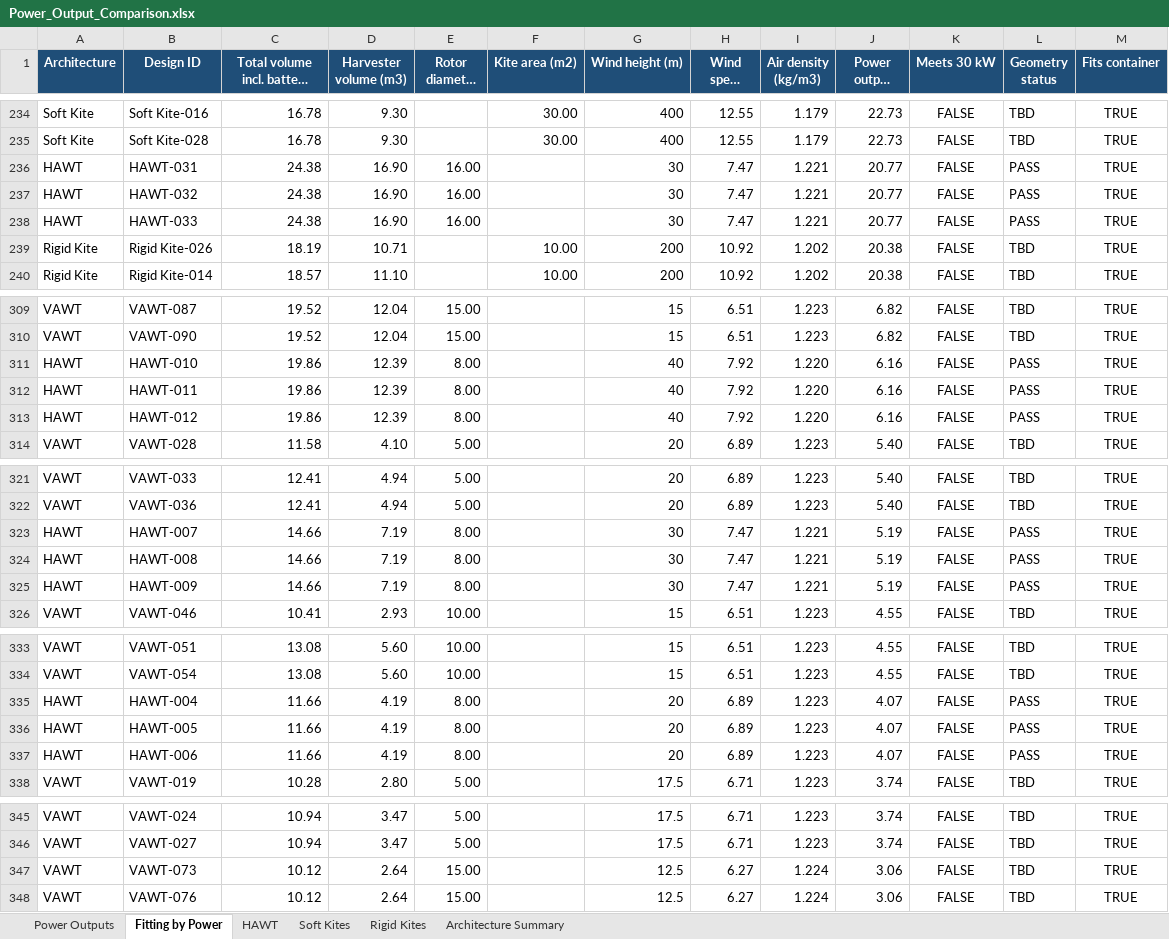
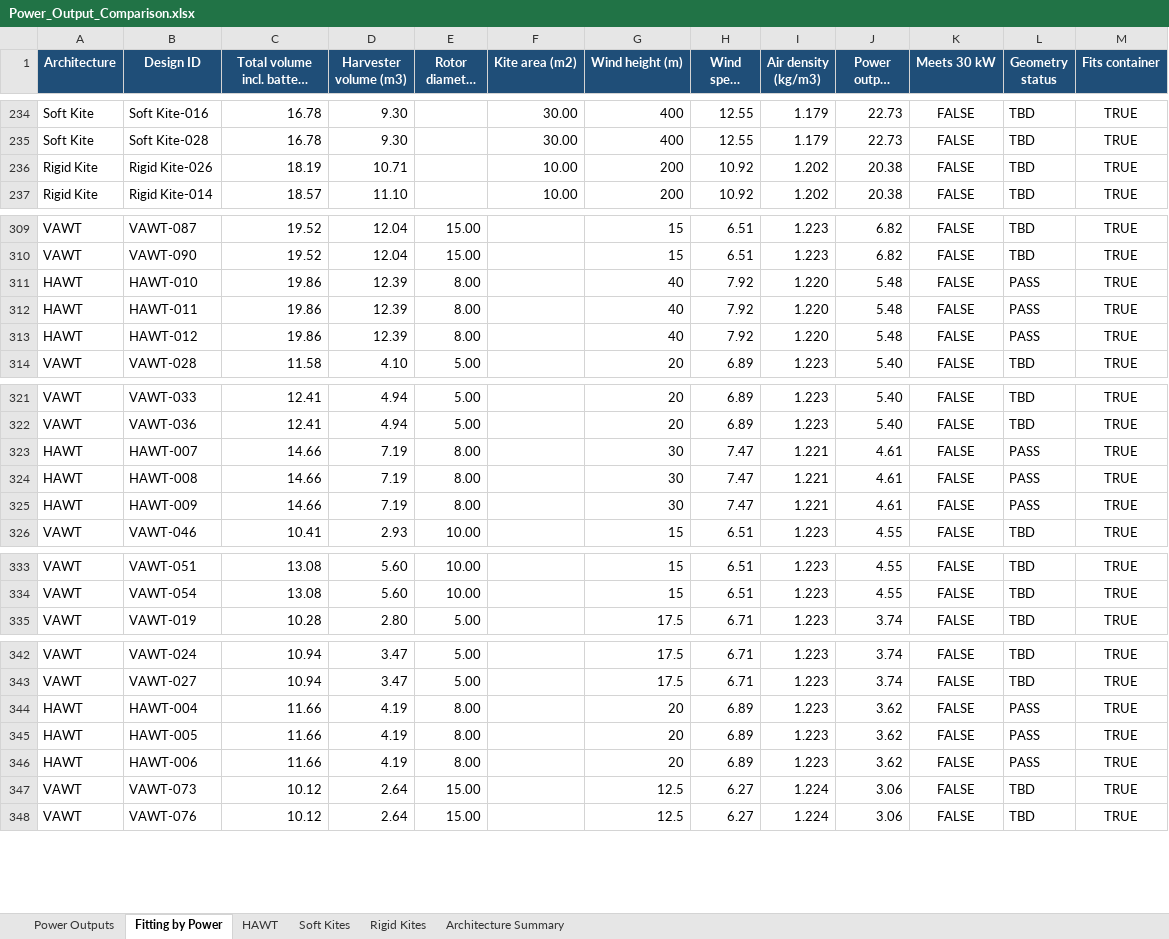
Before and after one commit to BenDerks/DSE-Project-Group-2-Wind-energy-harvester, an Excel workbook: preliminary design options/Power_Output_Comparison.xlsx, sheet Fitting by Power, drawn as a sheet; only a part is shown, gaps mark what is left out; long unchanged cells end in …; values as stored, in another font and other column widths than the file's, no borders; conditional formats not drawn; removed rows and columns are numbered as before the commit, all else as after; the diff covers the shown part only; the diff names each change by its address in the sheet, - before the commit and + after, or states it on an @@ line.

```diff
--- a/preliminary design options/Power_Output_Comparison.xlsx (sheet Fitting by Power)
+++ b/preliminary design options/Power_Output_Comparison.xlsx (sheet Fitting by Power)
-row 236: HAWT | HAWT-031 | 24.38 | 16.90 | 16.00 |  | 30 | 7.47 | 1.221 | 20.77 | FALSE | PASS | TRUE
-row 237: HAWT | HAWT-032 | 24.38 | 16.90 | 16.00 |  | 30 | 7.47 | 1.221 | 20.77 | FALSE | PASS | TRUE
-row 238: HAWT | HAWT-033 | 24.38 | 16.90 | 16.00 |  | 30 | 7.47 | 1.221 | 20.77 | FALSE | PASS | TRUE
-J311:J313 (Power output (kW)): 6.16
+J311:J313 (Power output (kW)): 5.48
-J323:J325 (Power output (kW)): 5.19
+J323:J325 (Power output (kW)): 4.61
-row 335: HAWT | HAWT-004 | 11.66 | 4.19 | 8.00 |  | 20 | 6.89 | 1.223 | 4.07 | FALSE | PASS | TRUE
-row 336: HAWT | HAWT-005 | 11.66 | 4.19 | 8.00 |  | 20 | 6.89 | 1.223 | 4.07 | FALSE | PASS | TRUE
-row 337: HAWT | HAWT-006 | 11.66 | 4.19 | 8.00 |  | 20 | 6.89 | 1.223 | 4.07 | FALSE | PASS | TRUE
+row 344: HAWT | HAWT-004 | 11.66 | 4.19 | 8.00 |  | 20 | 6.89 | 1.223 | 3.62 | FALSE | PASS | TRUE
+row 345: HAWT | HAWT-005 | 11.66 | 4.19 | 8.00 |  | 20 | 6.89 | 1.223 | 3.62 | FALSE | PASS | TRUE
+row 346: HAWT | HAWT-006 | 11.66 | 4.19 | 8.00 |  | 20 | 6.89 | 1.223 | 3.62 | FALSE | PASS | TRUE
```
Also changed, not shown: 12 added rows, 9 removed rows and 6 edited cells elsewhere in this sheet, sheet HAWT, sheet Power Outputs, sheet Architecture Summary, 2 other files.
